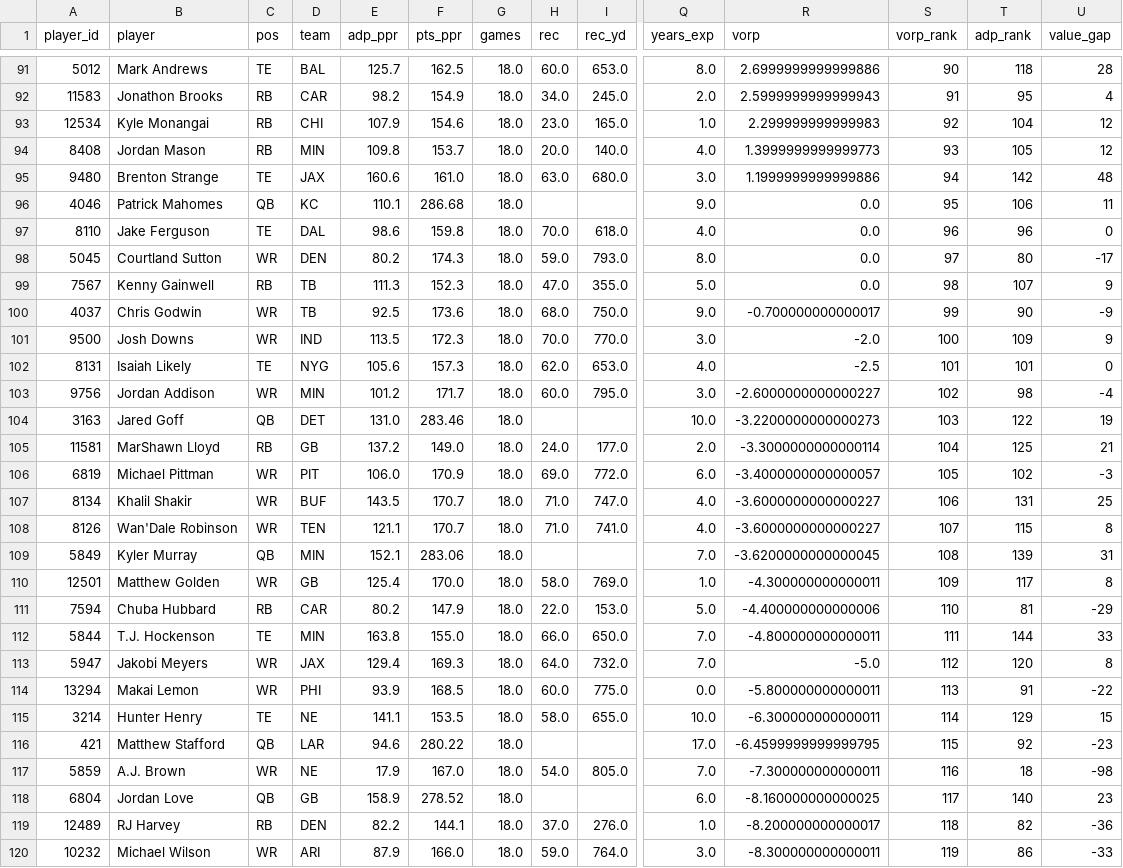
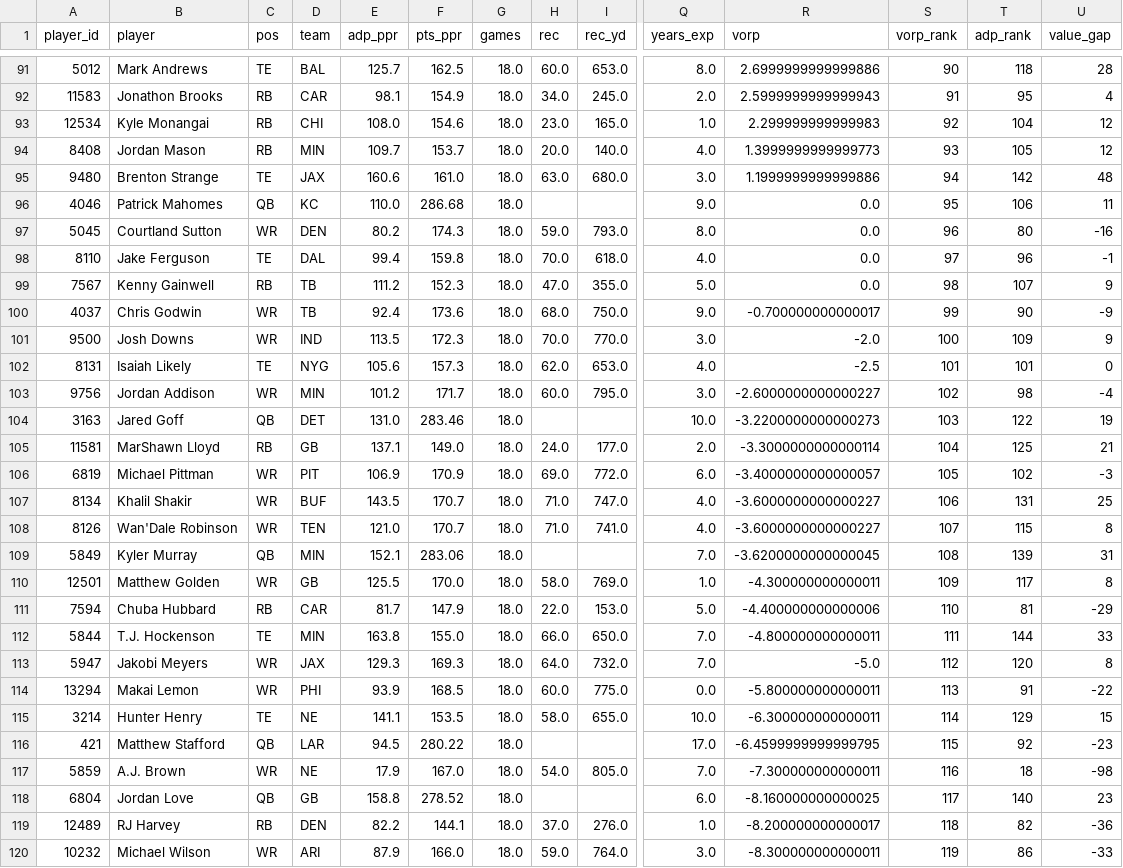
Before and after one commit to jujubosh/2026-draft, a CSV file: cheat_sheet.csv, drawn as a sheet; only a part is shown, gaps mark what is left out; removed rows and columns are numbered as before the commit, all else as after; rows hold the shown columns only; the diff covers the shown part only; the diff names each change by its address in the sheet, - before the commit and + after, or states it on an @@ line.

```diff
--- a/cheat_sheet.csv
+++ b/cheat_sheet.csv
-E92 (adp_ppr): 98.2
+E92 (adp_ppr): 98.1
-E93 (adp_ppr): 107.9
+E93 (adp_ppr): 108.0
-E94 (adp_ppr): 109.8
+E94 (adp_ppr): 109.7
-E96 (adp_ppr): 110.1
+E96 (adp_ppr): 110.0
-row 97: 8110 | Jake Ferguson | TE | DAL | 98.6 | 159.8 | 18.0 | 70.0 | 618.0 | 4.0 | 0.0 | 96 | 96 | 0
-S97 (vorp_rank): 97
+S97 (vorp_rank): 96
-U97 (value_gap): -17
+U97 (value_gap): -16
+row 98: 8110 | Jake Ferguson | TE | DAL | 99.4 | 159.8 | 18.0 | 70.0 | 618.0 | 4.0 | 0.0 | 97 | 96 | -1
-E99 (adp_ppr): 111.3
+E99 (adp_ppr): 111.2
-E100 (adp_ppr): 92.5
+E100 (adp_ppr): 92.4
-E105 (adp_ppr): 137.2
+E105 (adp_ppr): 137.1
-E106 (adp_ppr): 106.0
+E106 (adp_ppr): 106.9
-E108 (adp_ppr): 121.1
+E108 (adp_ppr): 121.0
-E110 (adp_ppr): 125.4
+E110 (adp_ppr): 125.5
-E111 (adp_ppr): 80.2
+E111 (adp_ppr): 81.7
-E113 (adp_ppr): 129.4
+E113 (adp_ppr): 129.3
-E116 (adp_ppr): 94.6
+E116 (adp_ppr): 94.5
-E118 (adp_ppr): 158.9
+E118 (adp_ppr): 158.8
```
Also changed, not shown: 104 edited cells elsewhere in this file, players.csv, 10 other files.
